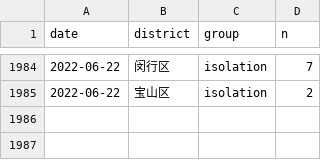
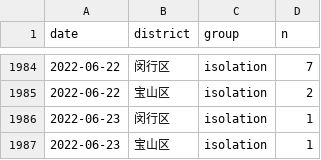
Before and after one commit to shalom-lab/covid.sh, a CSV file: local/data/database/case.2.all.csv, drawn as a sheet; only a part is shown, gaps mark what is left out; the diff names each change by its address in the sheet, - before the commit and + after, or states it on an @@ line.

```diff
--- a/local/data/database/case.2.all.csv
+++ b/local/data/database/case.2.all.csv
+row 1986: 2022-06-23 | 闵行区 | isolation | 1
+row 1987: 2022-06-23 | 宝山区 | isolation | 1
```
Also changed, not shown: local/data/database/asym.2.all.csv, local/share/case.asym.wider.csv, 12 other files.
